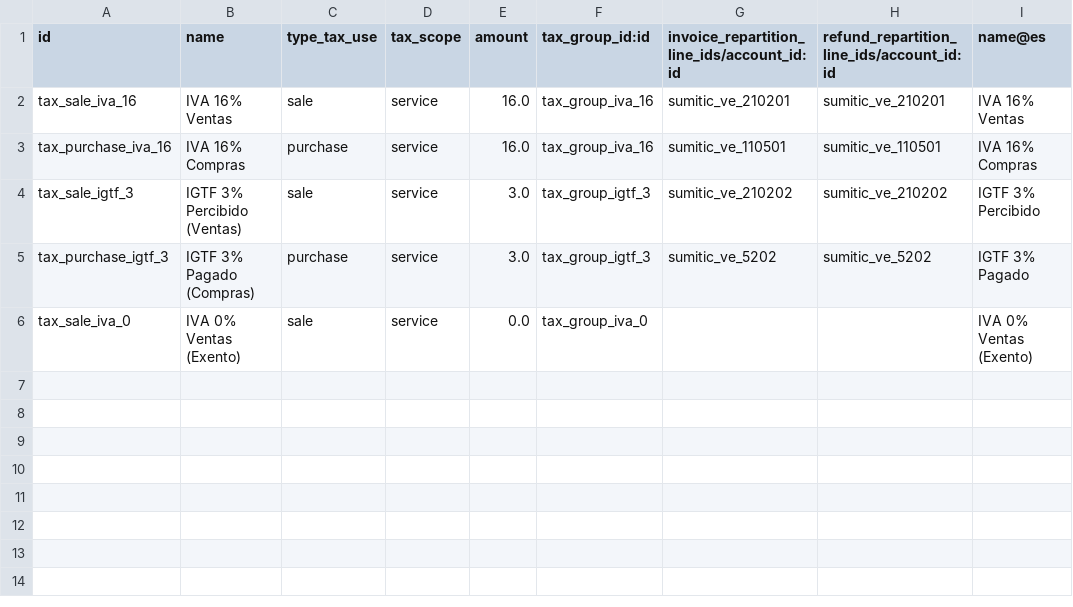
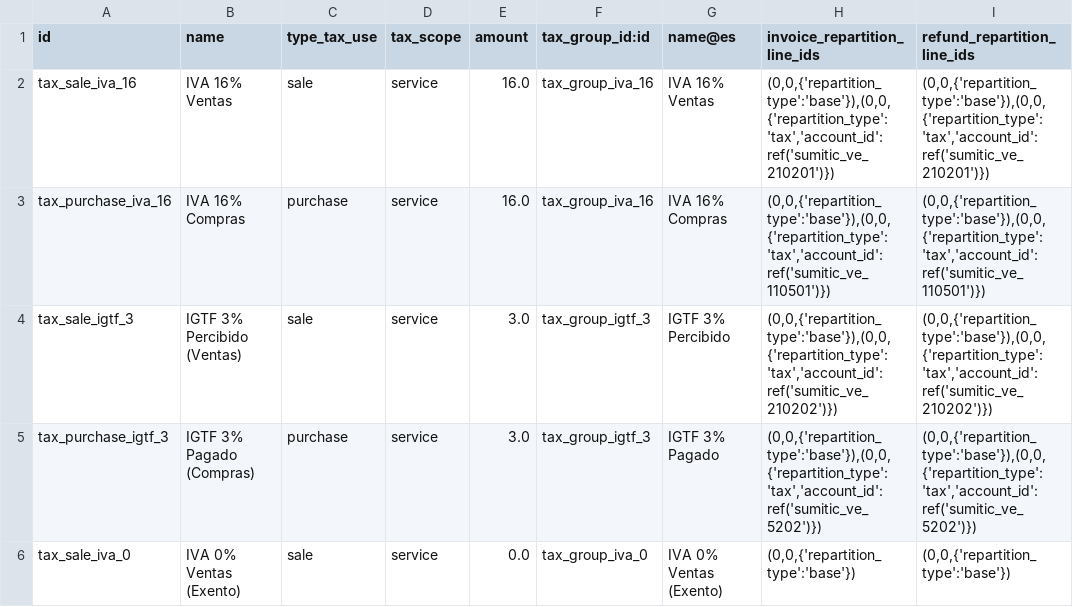
Before and after one commit to EglimarTineo/odoo19ve, a CSV file: l10n_ve_sumitic/data/template/account.tax.csv, drawn as a sheet; removed rows and columns are numbered as before the commit, all else as after; the diff names each change by its address in the sheet, - before the commit and + after, or states it on an @@ line.

Commit message:
Update account.tax.csv

```diff
--- a/l10n_ve_sumitic/data/template/account.tax.csv
+++ b/l10n_ve_sumitic/data/template/account.tax.csv
-column G, rows 1-5: invoice_repartition_line_ids/account_id:id | sumitic_ve_210201 | sumitic_ve_110501 | sumitic_ve_210202 | sumitic_ve_5202
-column H, rows 1-5: refund_repartition_line_ids/account_id:id | sumitic_ve_210201 | sumitic_ve_110501 | sumitic_ve_210202 | sumitic_ve_5202
+column H (invoice_repartition_line_ids), rows 2-6: (0,0,{'repartition_type':'base'}),(0,0,{'repartition_type':'tax','account_id':ref('sumitic_ve_210201')}) | (0,0,{'repartition_type':'base'}),(0,0,{'repartition_type':'tax','account_id':ref('sumitic_ve_110501')}) | (0,0,{'repartition_type':'base'}),(0,0,{'repartition_type':'tax','account_id':ref('sumitic_ve_210202')}) | (0,0,{'repartition_type':'base'}),(0,0,{'repartition_type':'tax','account_id':ref('sumitic_ve_5202')}) | (0,0,{'repartition_type':'base'})
+column I (refund_repartition_line_ids), rows 2-6: (0,0,{'repartition_type':'base'}),(0,0,{'repartition_type':'tax','account_id':ref('sumitic_ve_210201')}) | (0,0,{'repartition_type':'base'}),(0,0,{'repartition_type':'tax','account_id':ref('sumitic_ve_110501')}) | (0,0,{'repartition_type':'base'}),(0,0,{'repartition_type':'tax','account_id':ref('sumitic_ve_210202')}) | (0,0,{'repartition_type':'base'}),(0,0,{'repartition_type':'tax','account_id':ref('sumitic_ve_5202')}) | (0,0,{'repartition_type':'base'})
```
